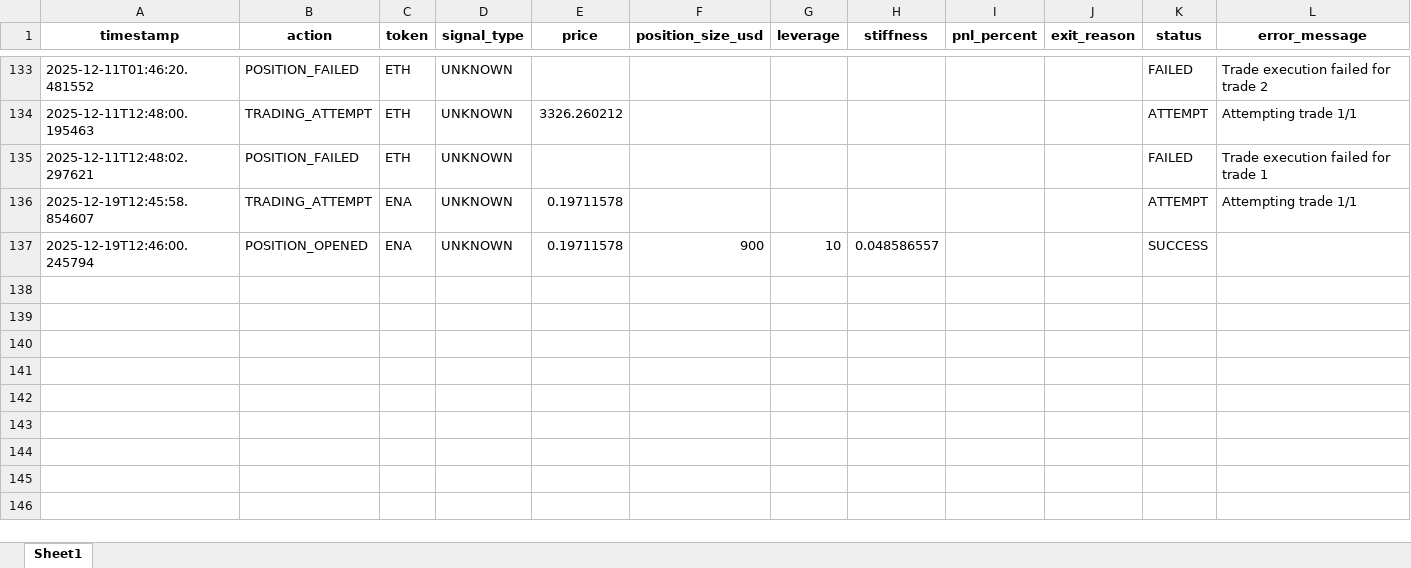
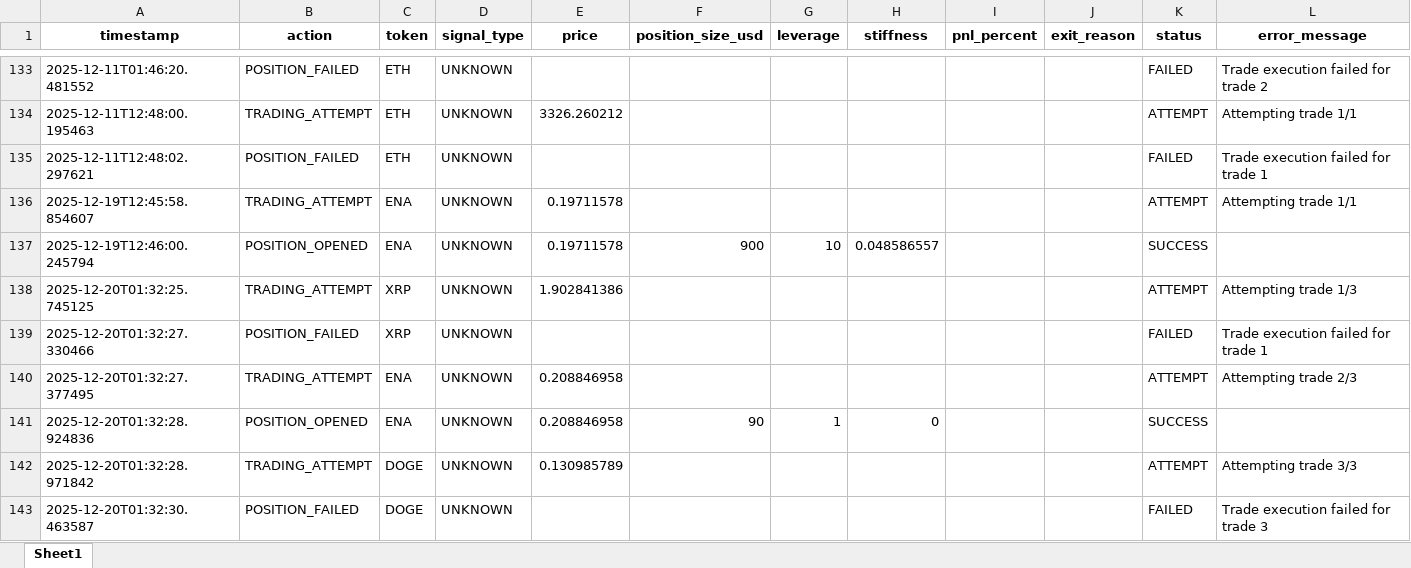
Before and after one commit to davidoguarin/Momentum-EMA_Differentials, an Excel workbook: results/real_trading_log.xlsx, sheet Sheet1, drawn as a sheet; only a part is shown, gaps mark what is left out; values as stored, in another font and other column widths than the file's, no borders; the diff names each change by its address in the sheet, - before the commit and + after, or states it on an @@ line.

```diff
--- a/results/real_trading_log.xlsx (sheet Sheet1)
+++ b/results/real_trading_log.xlsx (sheet Sheet1)
+row 138: 2025-12-20T01:32:25.745125 | TRADING_ATTEMPT | XRP | UNKNOWN | 1.902841386 |  |  |  |  |  | ATTEMPT | Attempting trade 1/3
+row 139: 2025-12-20T01:32:27.330466 | POSITION_FAILED | XRP | UNKNOWN |  |  |  |  |  |  | FAILED | Trade execution failed for trade 1
+row 140: 2025-12-20T01:32:27.377495 | TRADING_ATTEMPT | ENA | UNKNOWN | 0.208846958 |  |  |  |  |  | ATTEMPT | Attempting trade 2/3
+row 141: 2025-12-20T01:32:28.924836 | POSITION_OPENED | ENA | UNKNOWN | 0.208846958 | 90 | 1 | 0 |  |  | SUCCESS
+row 142: 2025-12-20T01:32:28.971842 | TRADING_ATTEMPT | DOGE | UNKNOWN | 0.130985789 |  |  |  |  |  | ATTEMPT | Attempting trade 3/3
+row 143: 2025-12-20T01:32:30.463587 | POSITION_FAILED | DOGE | UNKNOWN |  |  |  |  |  |  | FAILED | Trade execution failed for trade 3
```
Also changed, not shown: results/momentum_portfolio_simulation_latest.xlsx, 4 other files.
